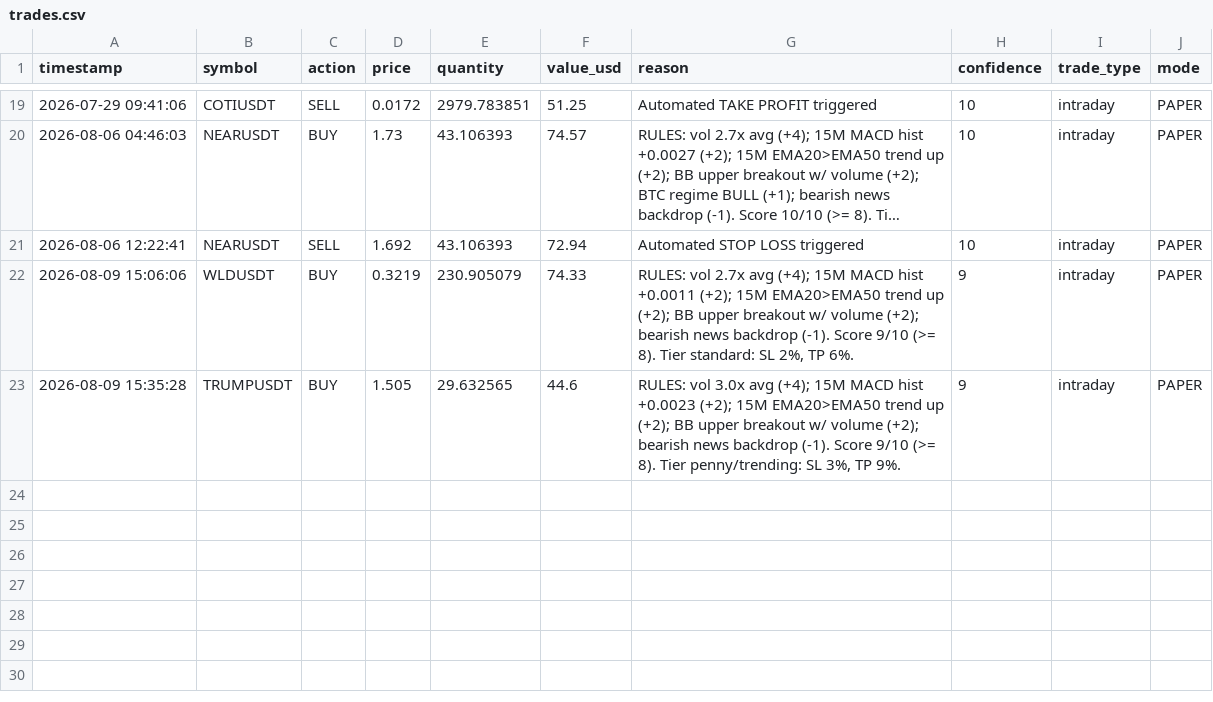
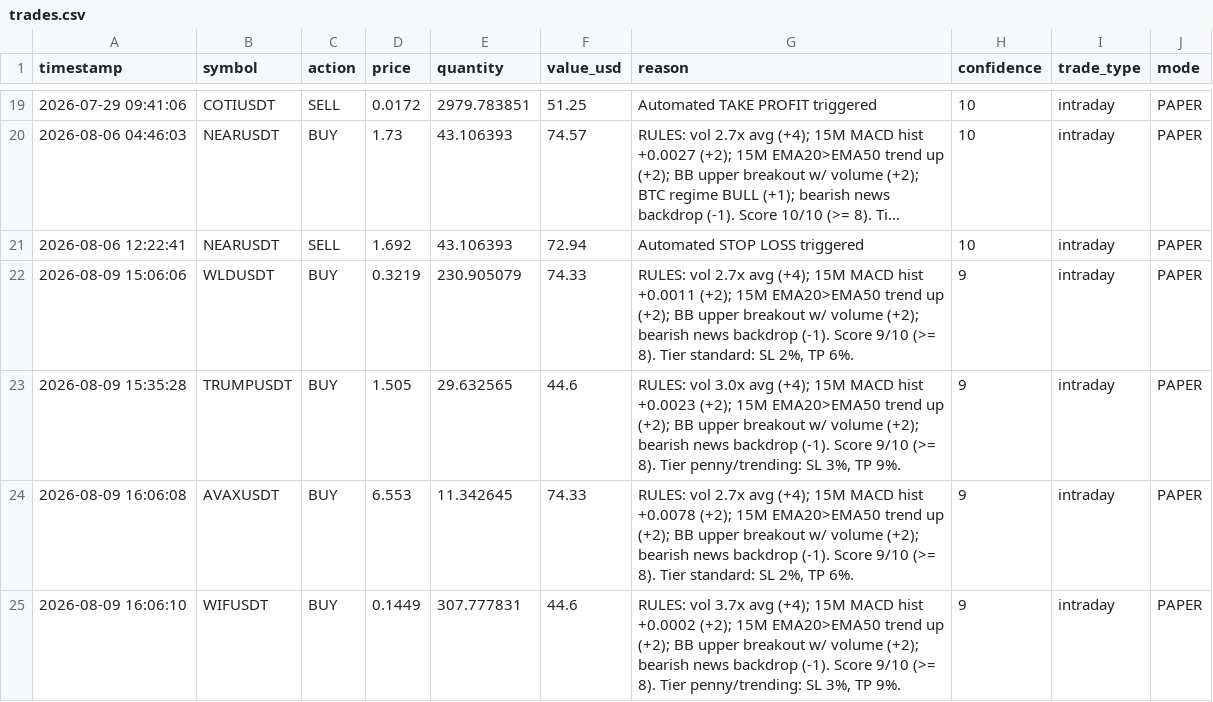
Before and after one commit to novaigtools/trading-agent, a CSV file: trades.csv, drawn as a sheet; only a part is shown, gaps mark what is left out; long unchanged cells end in …; the diff names each change by its address in the sheet, - before the commit and + after, or states it on an @@ line.

```diff
--- a/trades.csv
+++ b/trades.csv
+row 24: 2026-08-09 16:06:08 | AVAXUSDT | BUY | 6.553 | 11.342645 | 74.33 | RULES: vol 2.7x avg (+4); 15M MACD hist +0.0078 (+2); 15M EMA20>EMA50 trend up (+2); BB upper breakout w/ volume (+2); bearish news backdrop (-1). Score 9/10 (>= 8). Tier standard: SL 2%, TP 6%. | 9 | intraday | PAPER
+row 25: 2026-08-09 16:06:10 | WIFUSDT | BUY | 0.1449 | 307.777831 | 44.6 | RULES: vol 3.7x avg (+4); 15M MACD hist +0.0002 (+2); 15M EMA20>EMA50 trend up (+2); BB upper breakout w/ volume (+2); bearish news backdrop (-1). Score 9/10 (>= 8). Tier penny/trending: SL 3%, TP 9%. | 9 | intraday | PAPER
```
Also changed, not shown: 1 other file.
